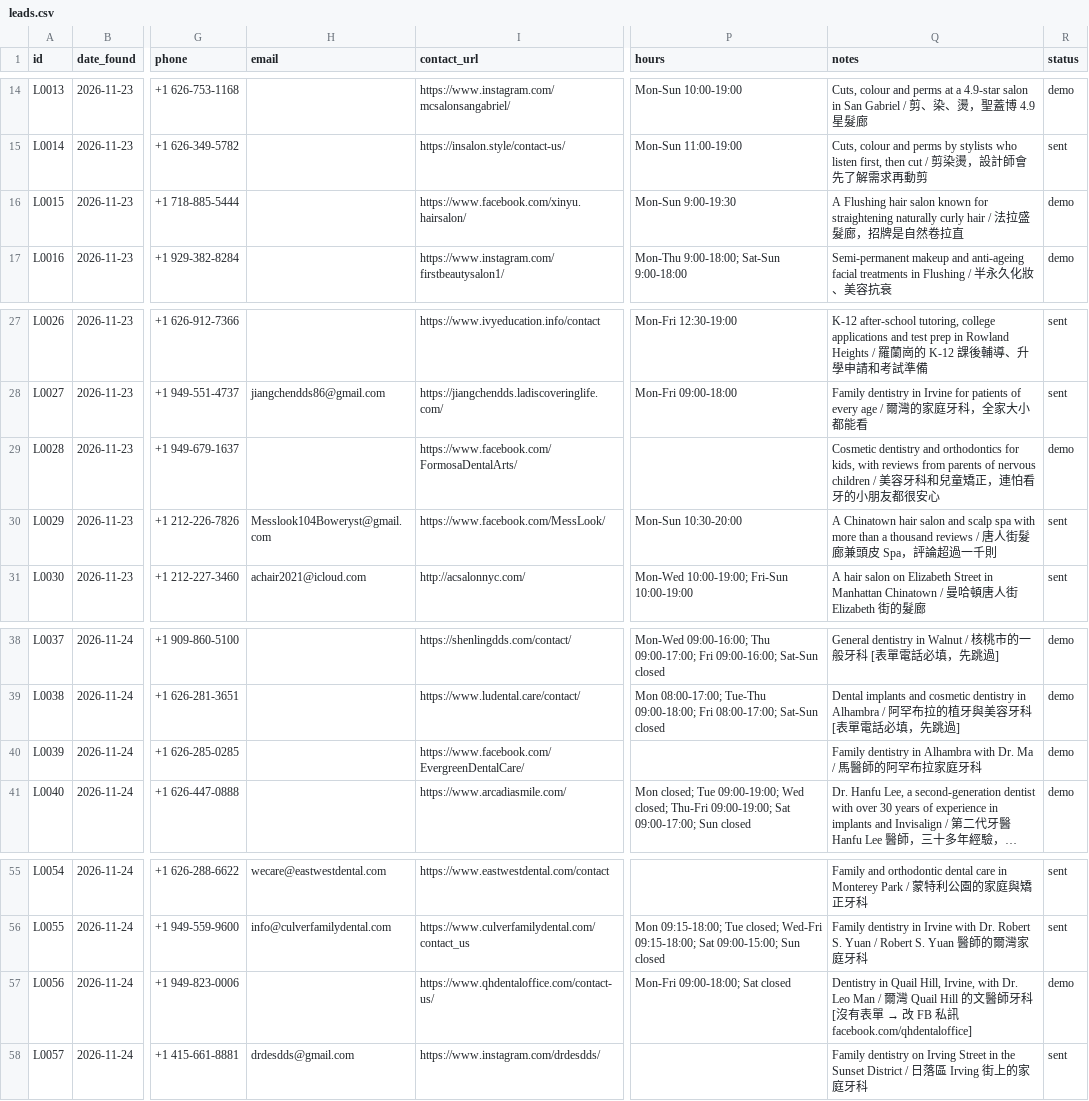
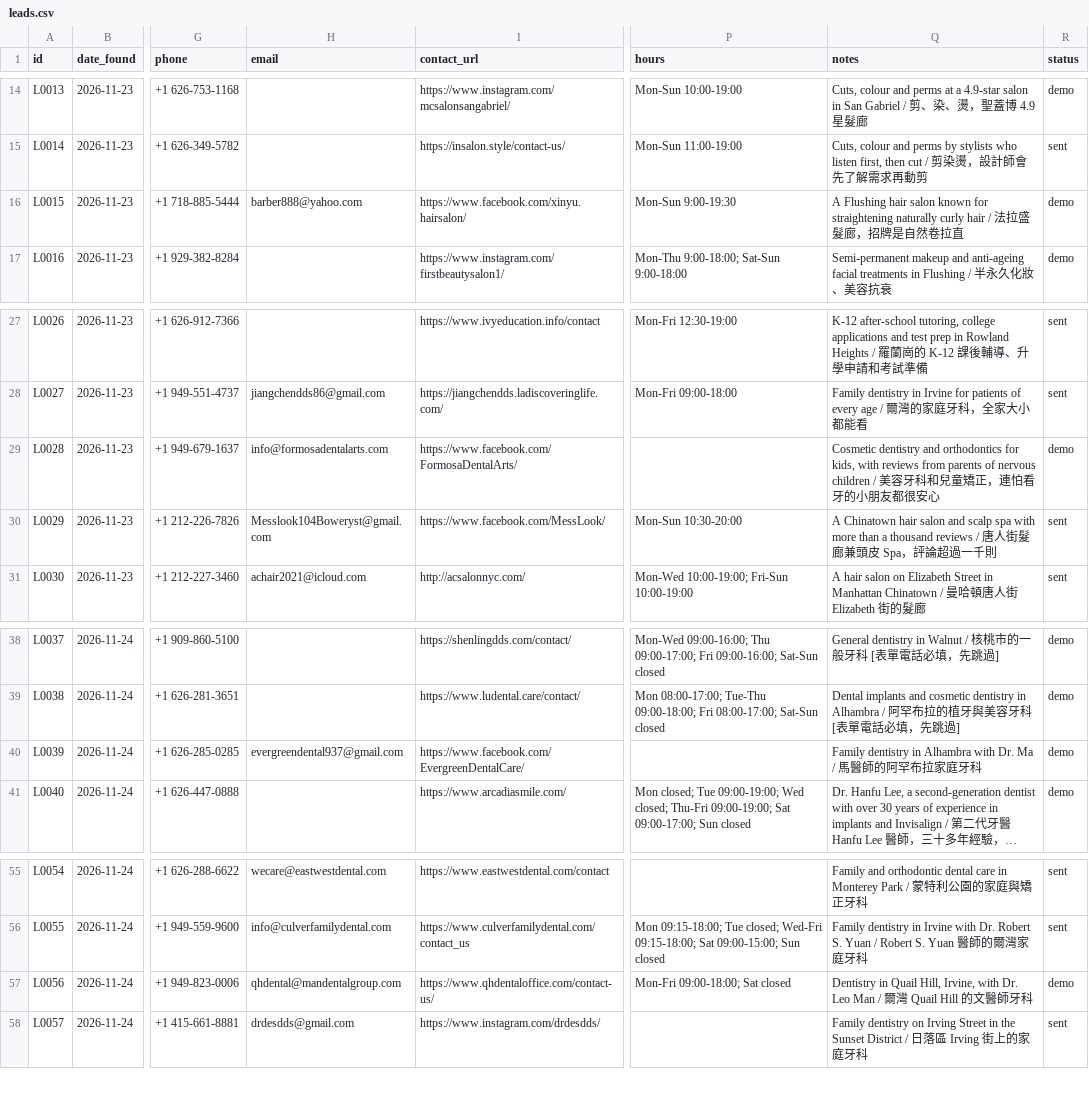
Before and after one commit to a0955072107-bit/-, a CSV file: sales/outreach/leads.csv, drawn as a sheet; only a part is shown, gaps mark what is left out; long unchanged cells end in …; the diff names each change by its address in the sheet, - before the commit and + after, or states it on an @@ line.

```diff
--- a/sales/outreach/leads.csv
+++ b/sales/outreach/leads.csv
-H16 (email): (empty)
+H16 (email): barber888@yahoo.com
-H29 (email): (empty)
+H29 (email): info@formosadentalarts.com
-H40 (email): (empty)
+H40 (email): evergreendental937@gmail.com
-H57 (email): (empty)
+H57 (email): qhdental@mandentalgroup.com
@@ Q57 (notes): …牙科 [沒有表單 → 改 FB 私訊 facebook.com/qhdentaloffice] → …牙科 @@
```
Also changed, not shown: sales/outreach/ab-test.csv, 1 other file.
